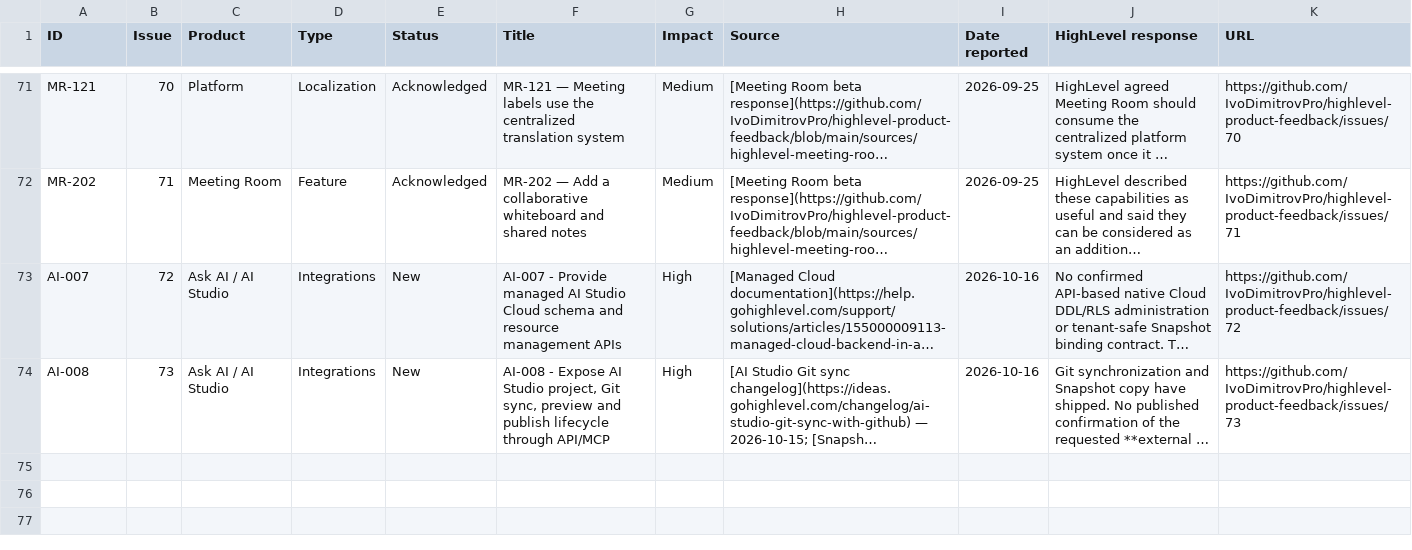
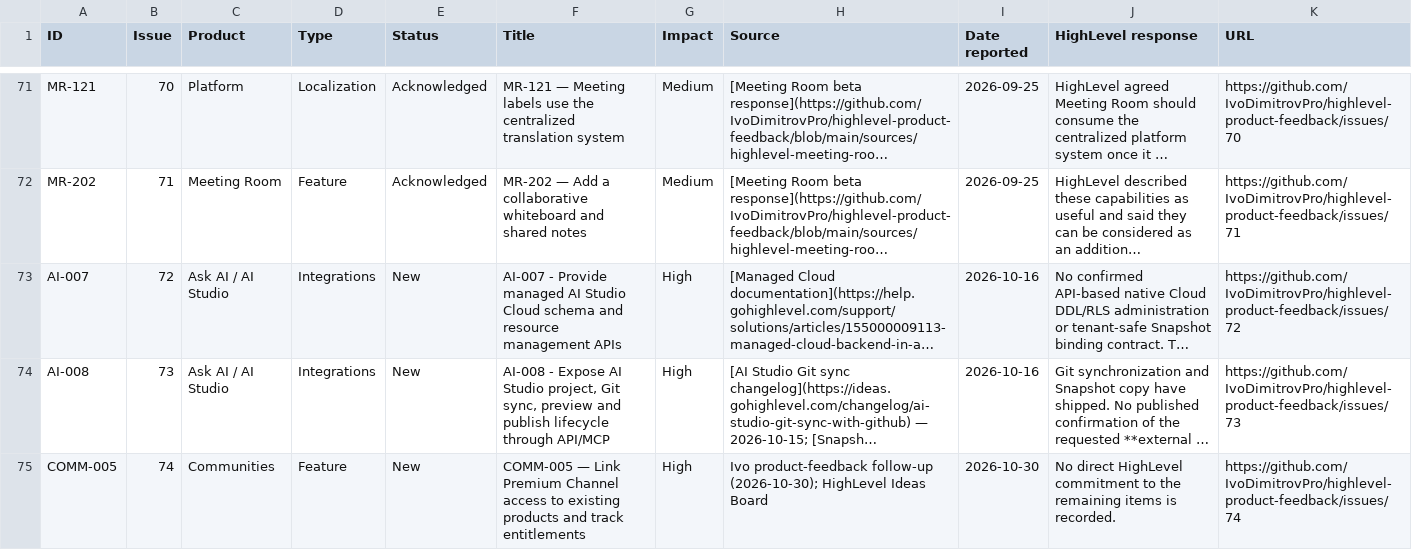
Before and after one commit to IvoDimitrovPro/highlevel-product-feedback, a CSV file: github-issues-index.csv, drawn as a sheet; only a part is shown, gaps mark what is left out; long unchanged cells end in …; the diff names each change by its address in the sheet, - before the commit and + after, or states it on an @@ line.

Commit message:
Add premium channel product entitlement feedback

```diff
--- a/github-issues-index.csv
+++ b/github-issues-index.csv
+row 75: COMM-005 | 74 | Communities | Feature | New | COMM-005 — Link Premium Channel access to existing products and track entitlements | High | Ivo product-feedback follow-up (2026-10-30); HighLevel Ideas Board | 2026-10-30 | No direct HighLevel commitment to the remaining items is recorded. | https://github.com/IvoDimitrovPro/highlevel-product-feedback/issues/74
```
Also changed, not shown: 1 other file.
